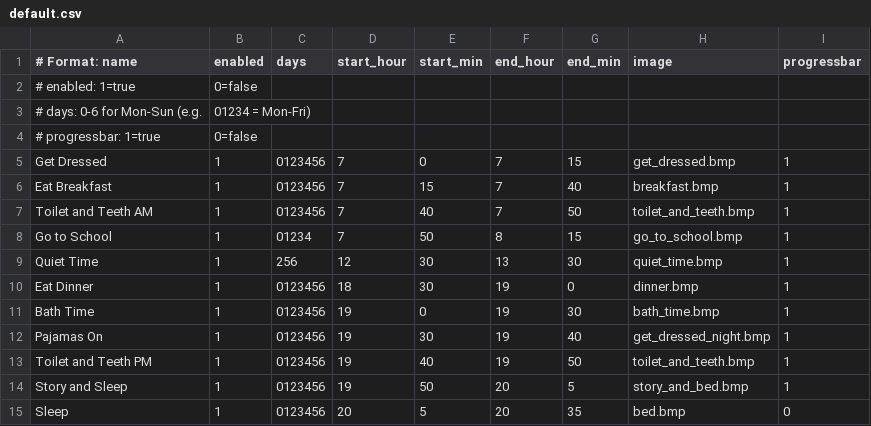
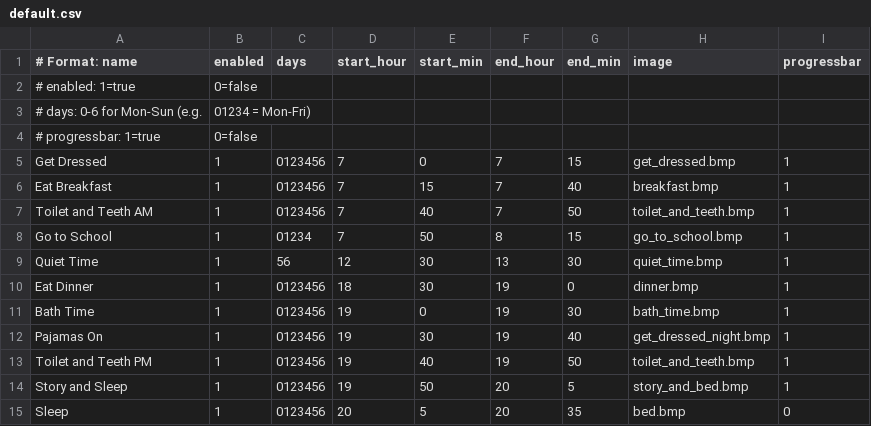
Before and after one commit to strategeekal/pantallita-events, a CSV file: schedules/default.csv, drawn as a sheet.

Commit message:
Update schedule: default.csv

```diff
--- a/schedules/default.csv
+++ b/schedules/default.csv
@@ -8,3 +8,3 @@ Toilet and Teeth AM,1,0123456,7,40,7,50,toilet_and_teeth.bmp,1
 Go to School,1,01234,7,50,8,15,go_to_school.bmp,1
-Quiet Time,1,256,12,30,13,30,quiet_time.bmp,1
+Quiet Time,1,56,12,30,13,30,quiet_time.bmp,1
 Eat Dinner,1,0123456,18,30,19,0,dinner.bmp,1
```
